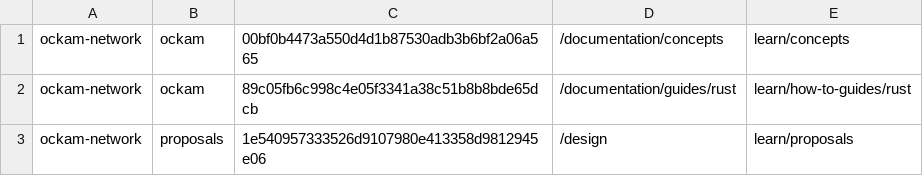
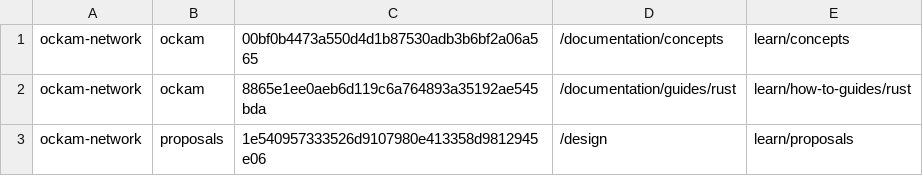
Before and after one commit to lifegoal0905/yam-finance, a CSV file: dependencies_repos.csv, drawn as a sheet.

Commit message:
content: update ockam repo reference

```diff
--- a/dependencies_repos.csv
+++ b/dependencies_repos.csv
@@ -1,3 +1,3 @@
 ockam-network;ockam;00bf0b4473a550d4d1b87530adb3b6bf2a06a565;/documentation/concepts;learn/concepts
-ockam-network;ockam;89c05fb6c998c4e05f3341a38c51b8b8bde65dcb;/documentation/guides/rust;learn/how-to-guides/rust
+ockam-network;ockam;8865e1ee0aeb6d119c6a764893a35192ae545bda;/documentation/guides/rust;learn/how-to-guides/rust
 ockam-network;proposals;1e540957333526d9107980e413358d9812945e06;/design;learn/proposals
```
